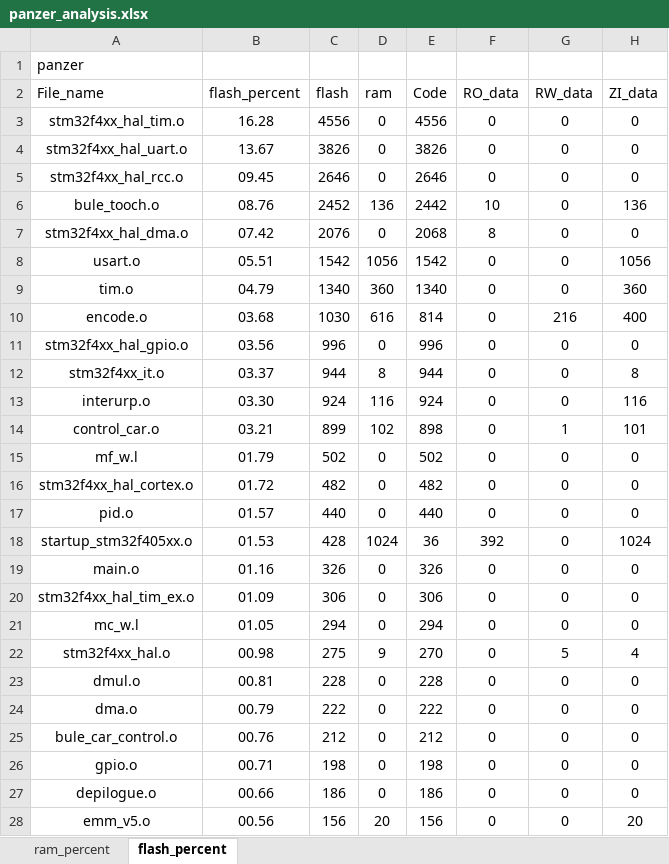
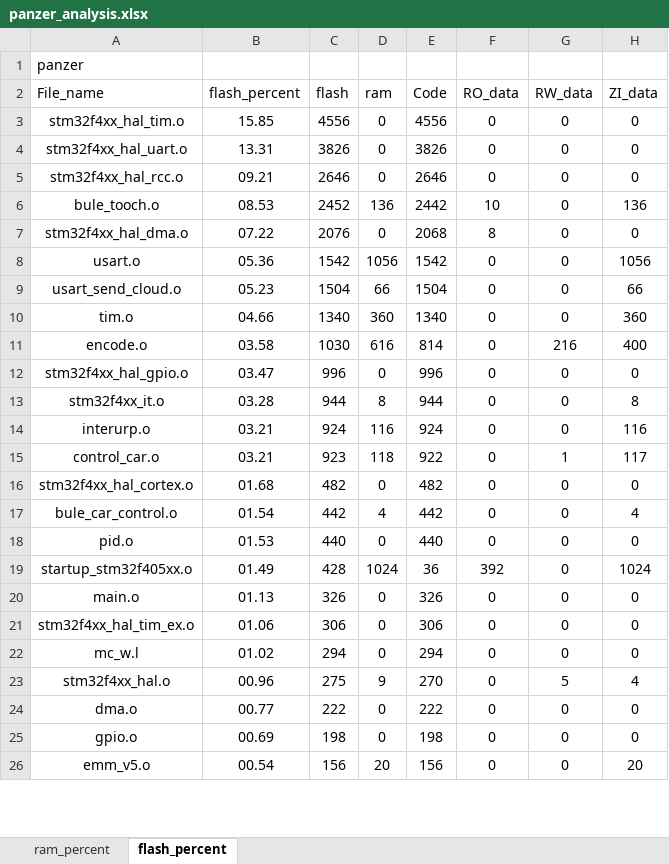
Before and after one commit to paint-boy/Engineering-competition-code, an Excel workbook: MDK-ARM/panzer_analysis.xlsx, sheet flash_percent, drawn as a sheet; only a part is shown; values as stored, in another font and other column widths than the file's, no borders; charts and pictures and table styles not drawn; removed rows and columns are numbered as before the commit, all else as after; the diff covers the shown part only; the diff names each change by its address in the sheet, - before the commit and + after, or states it on an @@ line.

```diff
--- a/MDK-ARM/panzer_analysis.xlsx (sheet flash_percent)
+++ b/MDK-ARM/panzer_analysis.xlsx (sheet flash_percent)
-B3 (flash_percent): 16.28
+B3 (flash_percent): 15.85
-B4 (flash_percent): 13.67
+B4 (flash_percent): 13.31
-B5 (flash_percent): 09.45
+B5 (flash_percent): 09.21
-B6 (flash_percent): 08.76
+B6 (flash_percent): 08.53
-B7 (flash_percent): 07.42
+B7 (flash_percent): 07.22
-B8 (flash_percent): 05.51
+B8 (flash_percent): 05.36
+row 9: usart_send_cloud.o | 05.23 | 1504 | 66 | 1504 | 0 | 0 | 66
-B10 (flash_percent): 04.79
+B10 (flash_percent): 04.66
-B11 (flash_percent): 03.68
+B11 (flash_percent): 03.58
-B12 (flash_percent): 03.56
+B12 (flash_percent): 03.47
-B13 (flash_percent): 03.37
+B13 (flash_percent): 03.28
-B14 (flash_percent): 03.30
+B14 (flash_percent): 03.21
-C15 (flash): 899
+C15 (flash): 923
-D15 (ram): 102
+D15 (ram): 118
-E15 (Code): 898
+E15 (Code): 922
-H15 (ZI_data): 101
+H15 (ZI_data): 117
-row 15: mf_w.l | 01.79 | 502 | 0 | 502 | 0 | 0 | 0
-B16 (flash_percent): 01.72
+B16 (flash_percent): 01.68
+row 17: bule_car_control.o | 01.54 | 442 | 4 | 442 | 0 | 0 | 4
-B18 (flash_percent): 01.57
+B18 (flash_percent): 01.53
-B19 (flash_percent): 01.53
+B19 (flash_percent): 01.49
-B20 (flash_percent): 01.16
+B20 (flash_percent): 01.13
-B21 (flash_percent): 01.09
+B21 (flash_percent): 01.06
-B22 (flash_percent): 01.05
+B22 (flash_percent): 01.02
-B23 (flash_percent): 00.98
+B23 (flash_percent): 00.96
-row 23: dmul.o | 00.81 | 228 | 0 | 228 | 0 | 0 | 0
-B24 (flash_percent): 00.79
+B24 (flash_percent): 00.77
-row 25: bule_car_control.o | 00.76 | 212 | 0 | 212 | 0 | 0 | 0
-B25 (flash_percent): 00.71
+B25 (flash_percent): 00.69
-row 27: depilogue.o | 00.66 | 186 | 0 | 186 | 0 | 0 | 0
-B26 (flash_percent): 00.56
+B26 (flash_percent): 00.54
```
Also changed, not shown: 2 removed rows and 3 edited cells elsewhere in this sheet, sheet ram_percent, charts or pictures, 13 other files.
